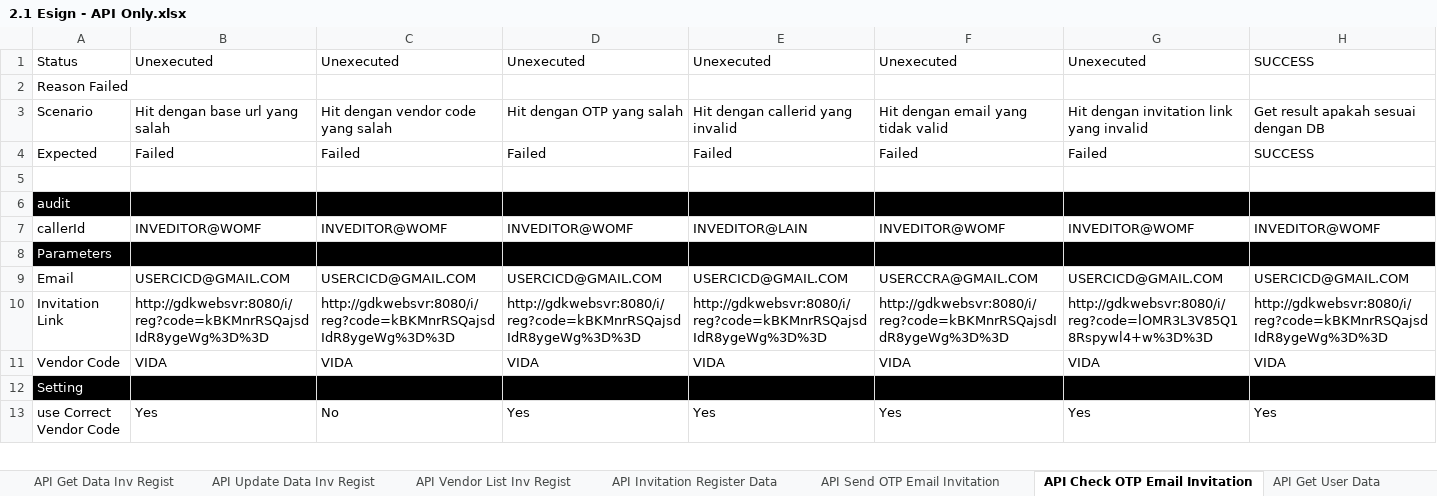
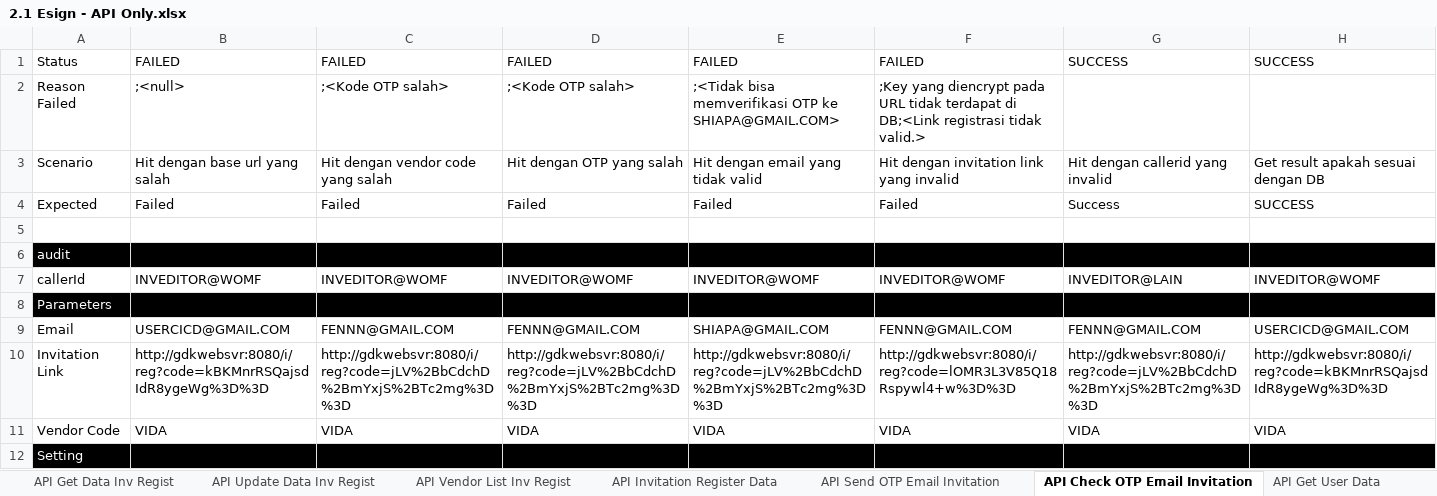
Before and after one commit to qcadins/ATeSign, an Excel workbook: Excel/2.1 Esign - API Only.xlsx, sheet API Check OTP Email Invitation, drawn as a sheet; only a part is shown; the shorter side is filled out with more unchanged rows; values as stored, in another font and other column widths than the file's, no borders; conditional formats not drawn; the diff covers the shown part only; the diff names each change by its address in the sheet, - before the commit and + after, or states it on an @@ line.

```diff
--- a/Excel/2.1 Esign - API Only.xlsx (sheet API Check OTP Email Invitation)
+++ b/Excel/2.1 Esign - API Only.xlsx (sheet API Check OTP Email Invitation)
-B1: Unexecuted
+B1: FAILED
-C1: Unexecuted
+C1: FAILED
-D1: Unexecuted
+D1: FAILED
-E1: Unexecuted
+E1: FAILED
-F1: Unexecuted
+F1: FAILED
-G1: Unexecuted
+G1: SUCCESS
-B2: (empty)
+B2: ;<null>
-C2: (empty)
+C2: ;<Kode OTP salah>
-D2: (empty)
+D2: ;<Kode OTP salah>
-E2: (empty)
+E2: ;<Tidak bisa memverifikasi OTP ke SHIAPA@GMAIL.COM>
-F2: (empty)
+F2: ;Key yang diencrypt pada URL tidak terdapat di DB;<Link registrasi tidak valid.>
-E3: Hit dengan callerid yang invalid
+E3: Hit dengan email yang tidak valid
-F3: Hit dengan email yang tidak valid
+F3: Hit dengan invitation link yang invalid
-G3: Hit dengan invitation link yang invalid
+G3: Hit dengan callerid yang invalid
-G4: Failed
+G4: Success
-E7: INVEDITOR@LAIN
+E7: INVEDITOR@WOMF
-G7: INVEDITOR@WOMF
+G7: INVEDITOR@LAIN
-C9: USERCICD@GMAIL.COM
+C9: FENNN@GMAIL.COM
-D9: USERCICD@GMAIL.COM
+D9: FENNN@GMAIL.COM
-E9: USERCICD@GMAIL.COM
+E9: SHIAPA@GMAIL.COM
-F9: USERCCRA@GMAIL.COM
+F9: FENNN@GMAIL.COM
-G9: USERCICD@GMAIL.COM
+G9: FENNN@GMAIL.COM
-C10: http://gdkwebsvr:8080/i/reg?code=kBKMnrRSQajsdIdR8ygeWg%3D%3D
+C10: http://gdkwebsvr:8080/i/reg?code=jLV%2BbCdchD%2BmYxjS%2BTc2mg%3D%3D
-D10: http://gdkwebsvr:8080/i/reg?code=kBKMnrRSQajsdIdR8ygeWg%3D%3D
+D10: http://gdkwebsvr:8080/i/reg?code=jLV%2BbCdchD%2BmYxjS%2BTc2mg%3D%3D
-E10: http://gdkwebsvr:8080/i/reg?code=kBKMnrRSQajsdIdR8ygeWg%3D%3D
+E10: http://gdkwebsvr:8080/i/reg?code=jLV%2BbCdchD%2BmYxjS%2BTc2mg%3D%3D
-F10: http://gdkwebsvr:8080/i/reg?code=kBKMnrRSQajsdIdR8ygeWg%3D%3D
+F10: http://gdkwebsvr:8080/i/reg?code=lOMR3L3V85Q18Rspywl4+w%3D%3D
-G10: http://gdkwebsvr:8080/i/reg?code=lOMR3L3V85Q18Rspywl4+w%3D%3D
+G10: http://gdkwebsvr:8080/i/reg?code=jLV%2BbCdchD%2BmYxjS%2BTc2mg%3D%3D
```
Also changed, not shown: 11 edited cells elsewhere in this sheet, sheet API Send OTP Email Invitation, sheet API Get Tenant Settings, other sheet tabs, 17 other files.
